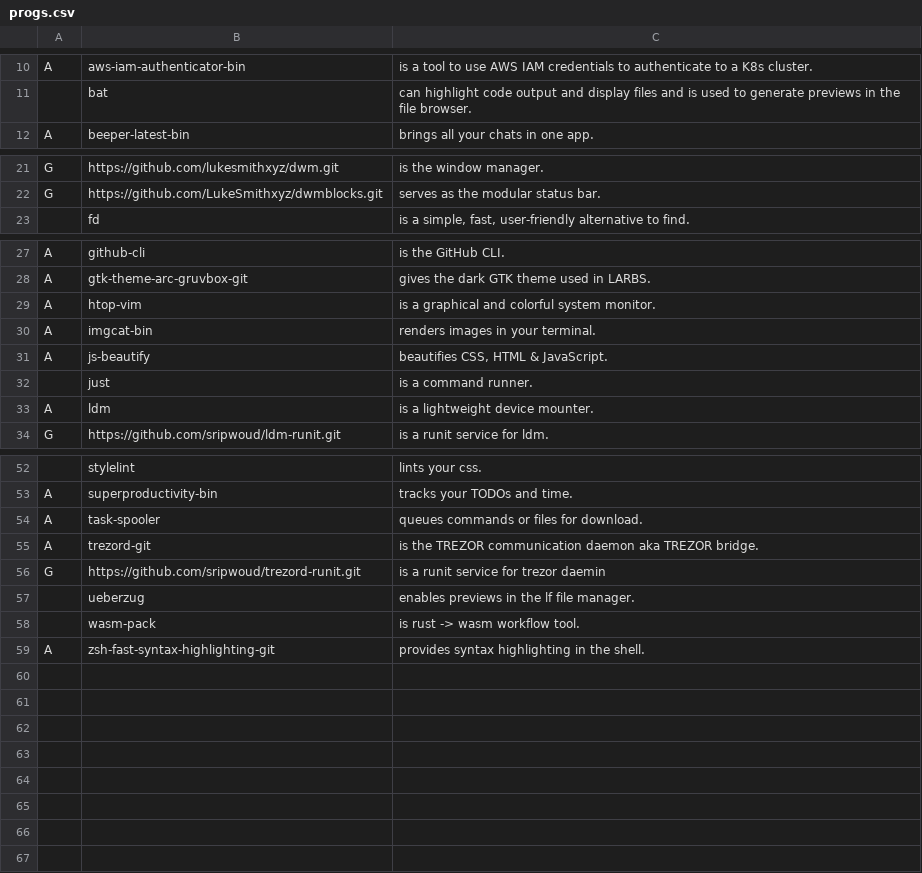
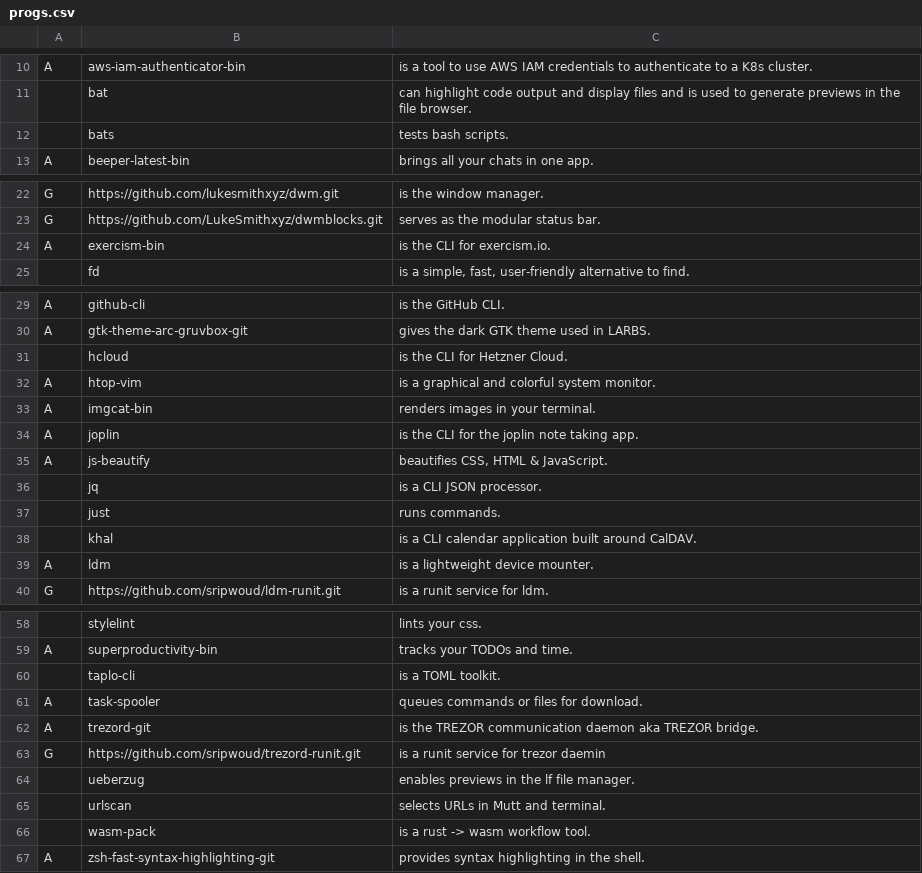
Before and after one commit to sripwoud/LARBS, a CSV file: static/progs.csv, drawn as a sheet; only a part is shown, gaps mark what is left out; addresses are those after the commit; the diff covers the shown part only; the diff names each change by its address in the sheet, - before the commit and + after, or states it on an @@ line.

Commit message:
Update progs.csv

```diff
--- a/static/progs.csv
+++ b/static/progs.csv
+row 12:  | bats | tests bash scripts.
+row 24: A | exercism-bin | is the CLI for exercism.io.
+row 31:  | hcloud | is the CLI for Hetzner Cloud.
+row 34: A | joplin | is the CLI for the joplin note taking app.
+row 36:  | jq | is a CLI JSON processor.
-C37: is a command runner.
+C37: runs commands.
+row 38:  | khal | is a CLI calendar application built around CalDAV.
+row 60:  | taplo-cli | is a TOML toolkit.
+row 65:  | urlscan | selects URLs in Mutt and terminal.
-C66: is rust -> wasm workflow tool.
+C66: is a rust -> wasm workflow tool.
```
Also changed, not shown: 2 edited cells elsewhere in this file.
